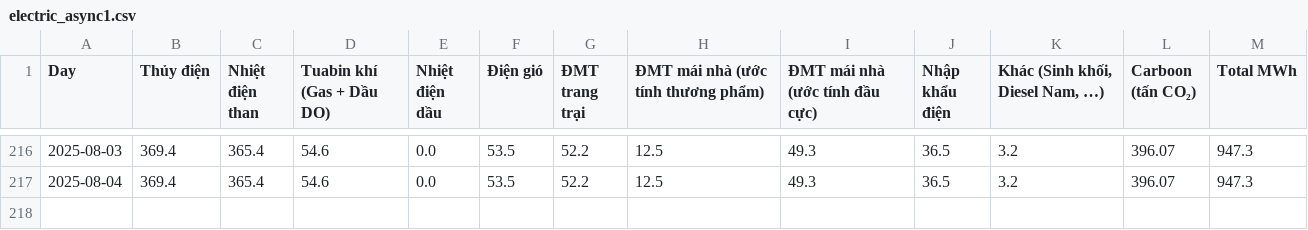
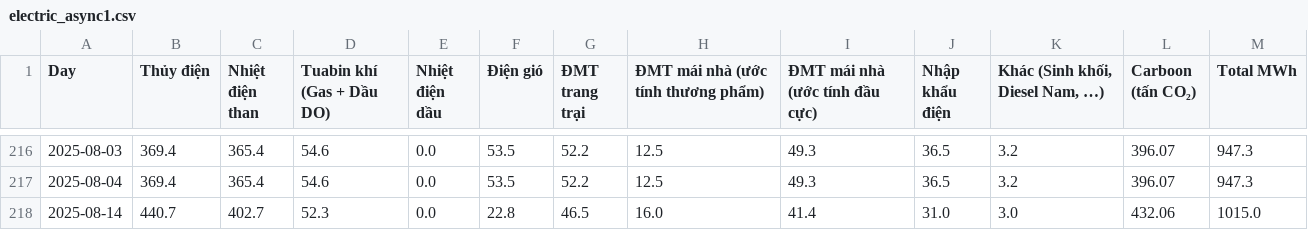
Before and after one commit to DoNguyenAnhTuan/VIETPULSE-Project, a CSV file: client/src/data/electric_async1.csv, drawn as a sheet; only a part is shown, gaps mark what is left out; the diff names each change by its address in the sheet, - before the commit and + after, or states it on an @@ line.

Commit message:
Update forecast.html, electric_async1.csv, CarbonJourney.tsx, min_max_last_3months.py, and add carbon_forecast1.json

```diff
--- a/client/src/data/electric_async1.csv
+++ b/client/src/data/electric_async1.csv
+row 218: 2025-08-14 | 440.7 | 402.7 | 52.3 | 0.0 | 22.8 | 46.5 | 16.0 | 41.4 | 31.0 | 3.0 | 432.06 | 1015.0
```
Also changed, not shown: 4 other files.
